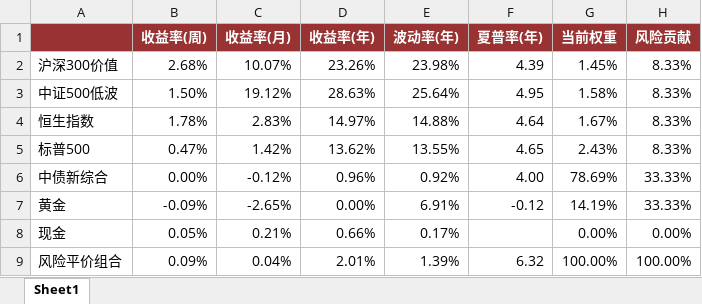
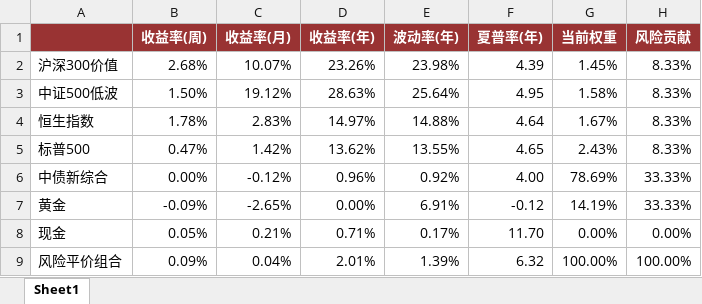
Before and after one commit to dxcv/Valyrian, an Excel workbook: risk parity portfolio/data/stats.xlsx, sheet Sheet1, drawn as a sheet; values as stored, in another font and other column widths than the file's, no borders; the diff names each change by its address in the sheet, - before the commit and + after, or states it on an @@ line.

```diff
--- a/risk parity portfolio/data/stats.xlsx (sheet Sheet1)
+++ b/risk parity portfolio/data/stats.xlsx (sheet Sheet1)
-D8 (收益率(年)): 0.66%
+D8 (收益率(年)): 0.71%
-F8 (夏普率(年)): (empty)
+F8 (夏普率(年)): 11.70
```
Also changed, not shown: correlation/data/dashboard.xlsx, correlation/data/nav.xlsx, 29 other files.
